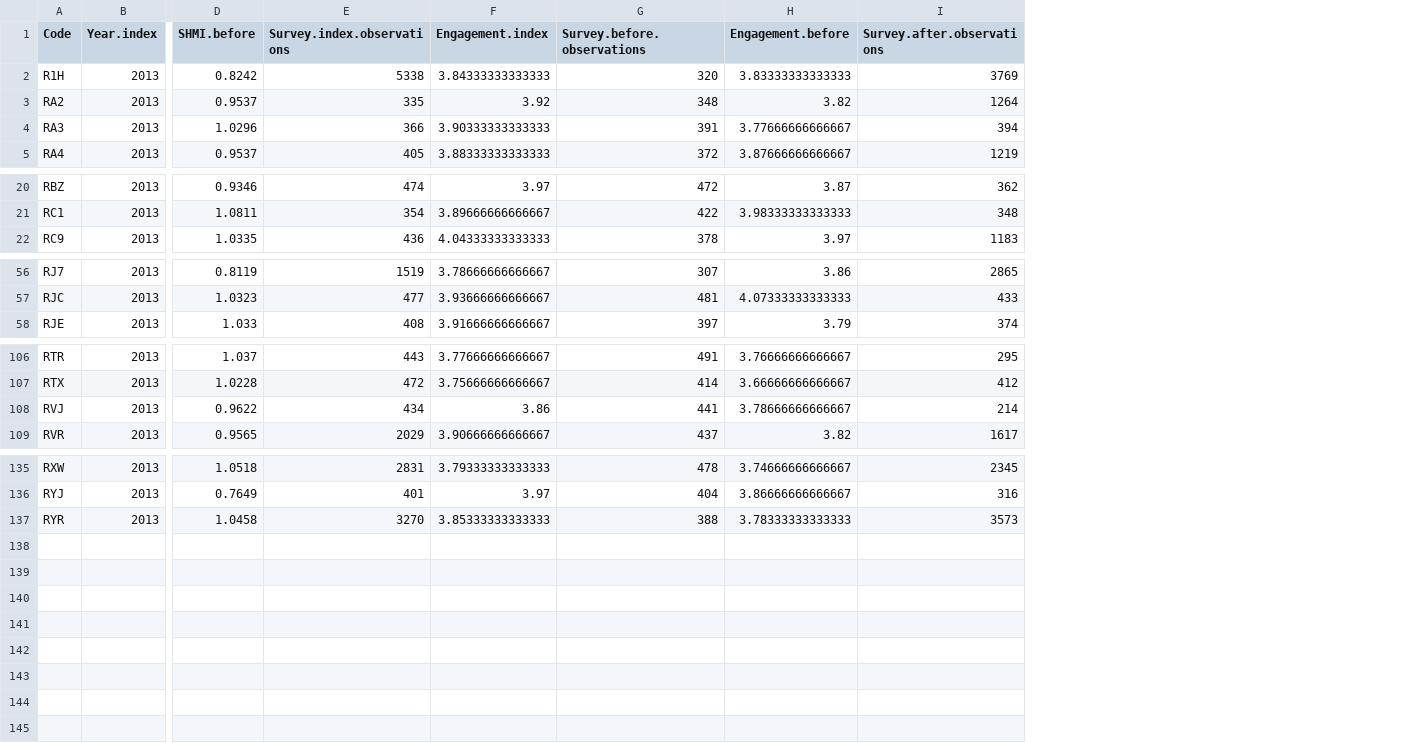
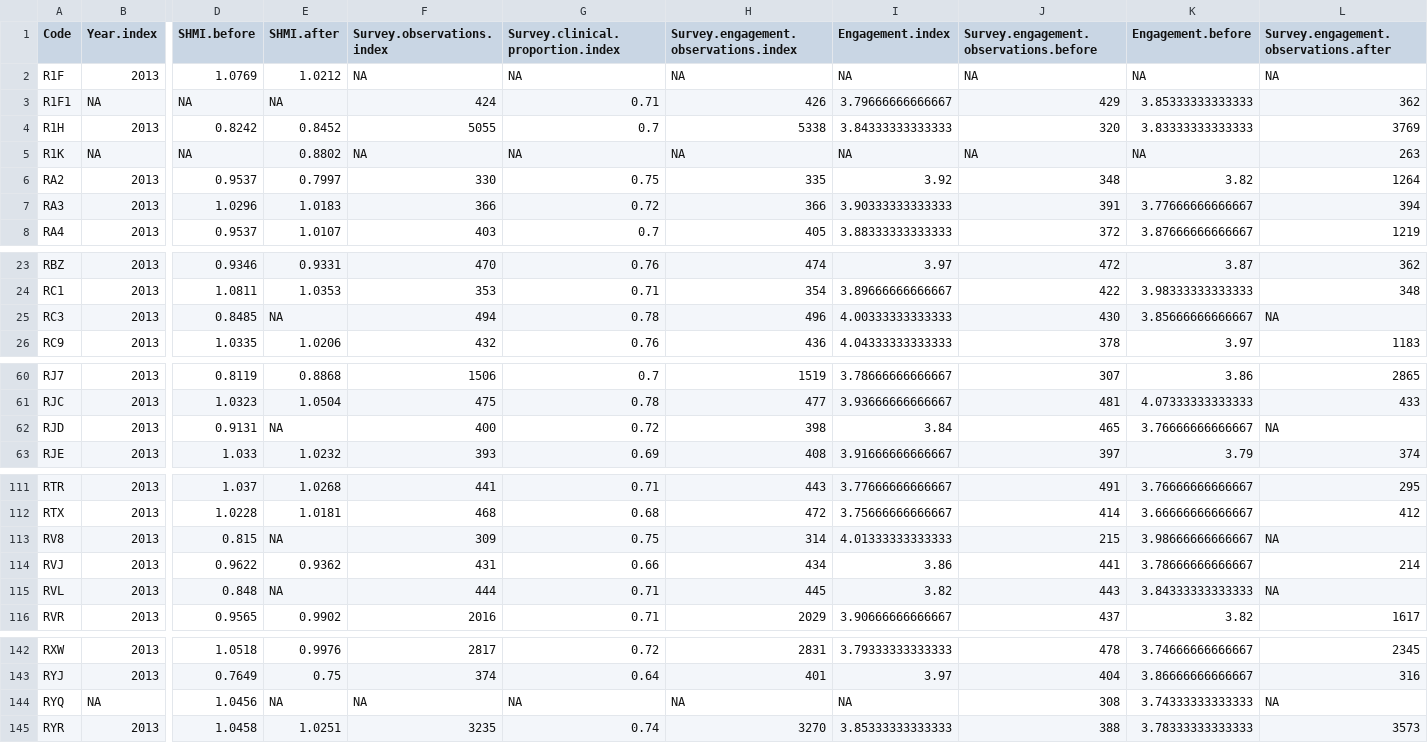
Before and after one commit to ebmgt/NHS-wellbeing, a CSV file: files/csv/2013.NHS.csv, drawn as a sheet; only a part is shown, gaps mark what is left out; addresses are those after the commit; rows hold the shown columns only; the diff names each change by its address in the sheet, - before the commit and + after, or states it on an @@ line.

```diff
--- a/files/csv/2013.NHS.csv
+++ b/files/csv/2013.NHS.csv
+column E (SHMI.after), row 4: 0.8452; rows 6-8: 0.7997 | 1.0183 | 1.0107; rows 23-24: 0.9331 | 1.0353; row 26: 1.0206; rows 60-61: 0.8868 | 1.0504; row 63: 1.0232; rows 111-112: 1.0268 | 1.0181; row 114: 0.9362; row 116: 0.9902; rows 142-143: 0.9976 | 0.75; row 145: 1.0251
+column F (Survey.observations.index), row 4: 5055; rows 6-8: 330 | 366 | 403; rows 23-24: 470 | 353; row 26: 432; rows 60-61: 1506 | 475; row 63: 393; rows 111-112: 441 | 468; row 114: 431; row 116: 2016; rows 142-143: 2817 | 374; row 145: 3235
+column G (Survey.clinical.proportion.index), row 4: 0.7; rows 6-8: 0.75 | 0.72 | 0.7; rows 23-24: 0.76 | 0.71; row 26: 0.76; rows 60-61: 0.7 | 0.78; row 63: 0.69; rows 111-112: 0.71 | 0.68; row 114: 0.66; row 116: 0.71; rows 142-143: 0.72 | 0.64; row 145: 0.74
-H1: Survey.index.observations
+H1: Survey.engagement.observations.index
-J1: Survey.before.observations
+J1: Survey.engagement.observations.before
-L1: Survey.after.observations
+L1: Survey.engagement.observations.after
+row 2: R1F | 2013 | 1.0769 | 1.0212 | NA | NA | NA | NA | NA | NA | NA
+row 3: R1F1 | NA | NA | NA | 424 | 0.71 | 426 | 3.79666666666667 | 429 | 3.85333333333333 | 362
+row 5: R1K | NA | NA | 0.8802 | NA | NA | NA | NA | NA | NA | 263
+row 25: RC3 | 2013 | 0.8485 | NA | 494 | 0.78 | 496 | 4.00333333333333 | 430 | 3.85666666666667 | NA
+row 62: RJD | 2013 | 0.9131 | NA | 400 | 0.72 | 398 | 3.84 | 465 | 3.76666666666667 | NA
+row 113: RV8 | 2013 | 0.815 | NA | 309 | 0.75 | 314 | 4.01333333333333 | 215 | 3.98666666666667 | NA
+row 115: RVL | 2013 | 0.848 | NA | 444 | 0.71 | 445 | 3.82 | 443 | 3.84333333333333 | NA
+row 144: RYQ | NA | 1.0456 | NA | NA | NA | NA | NA | 308 | 3.74333333333333 | NA
```
Also changed, not shown: files/csv/2012.NHS.csv, files/csv/2014.NHS.csv, 5 other files.
